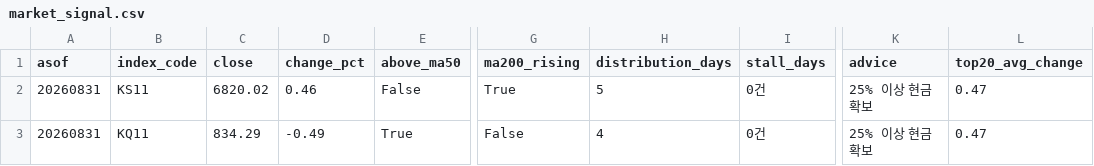
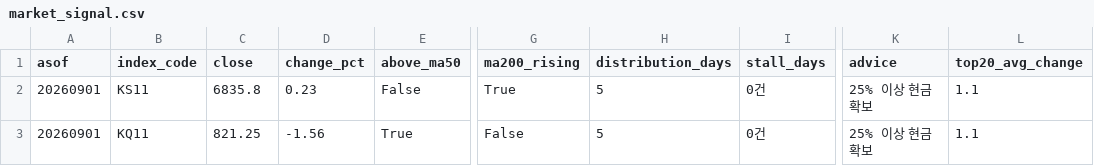
Before and after one commit to curry1004angel/allstock, a CSV file: data/screener/market_signal.csv, drawn as a sheet; only a part is shown, gaps mark what is left out; the diff names each change by its address in the sheet, - before the commit and + after, or states it on an @@ line.

```diff
--- a/data/screener/market_signal.csv
+++ b/data/screener/market_signal.csv
-A2:A3 (asof): 20260831
+A2:A3 (asof): 20260901
-C2 (close): 6820.02
+C2 (close): 6835.8
-D2 (change_pct): 0.46
+D2 (change_pct): 0.23
-L2:L3 (top20_avg_change): 0.47
+L2:L3 (top20_avg_change): 1.1
-C3 (close): 834.29
+C3 (close): 821.25
-D3 (change_pct): -0.49
+D3 (change_pct): -1.56
-H3 (distribution_days): 4
+H3 (distribution_days): 5
```
Also changed, not shown: data/screener/results.csv, 4 other files.
